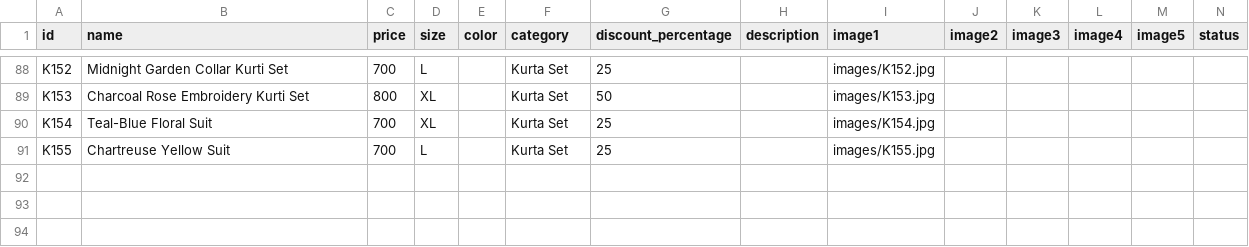
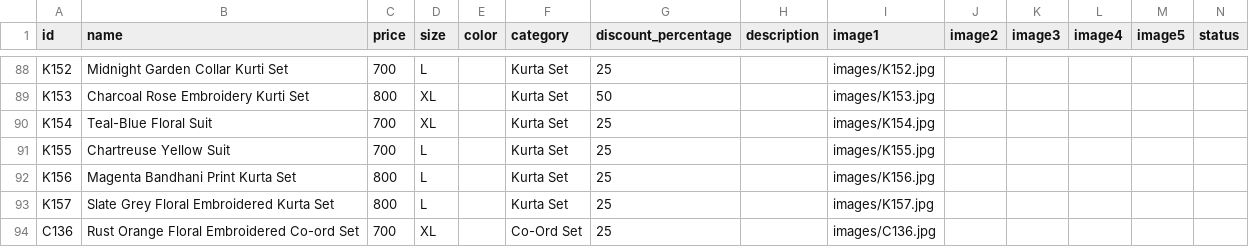
Before and after one commit to thepoojascloset/store, a CSV file: products.csv, drawn as a sheet; only a part is shown, gaps mark what is left out; the diff names each change by its address in the sheet, - before the commit and + after, or states it on an @@ line.

Commit message:
Add new products to products.csv (#10)
* Add new products to products.csv

* Add files via upload

* Add files via upload

```diff
--- a/products.csv
+++ b/products.csv
+row 92: K156 | Magenta Bandhani Print Kurta Set | 800 | L |  | Kurta Set | 25 |  | images/K156.jpg
+row 93: K157 | Slate Grey Floral Embroidered Kurta Set | 800 | L |  | Kurta Set | 25 |  | images/K157.jpg
+row 94: C136 | Rust Orange Floral Embroidered Co-ord Set | 700 | XL |  | Co-Ord Set | 25 |  | images/C136.jpg
```
Also changed, not shown: 6 other files.
